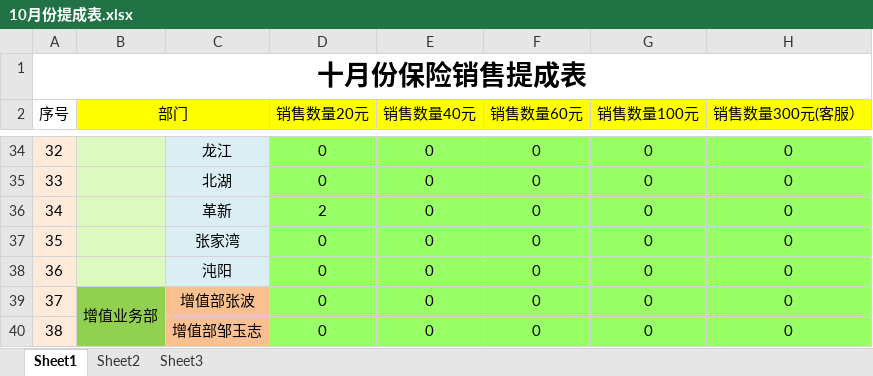
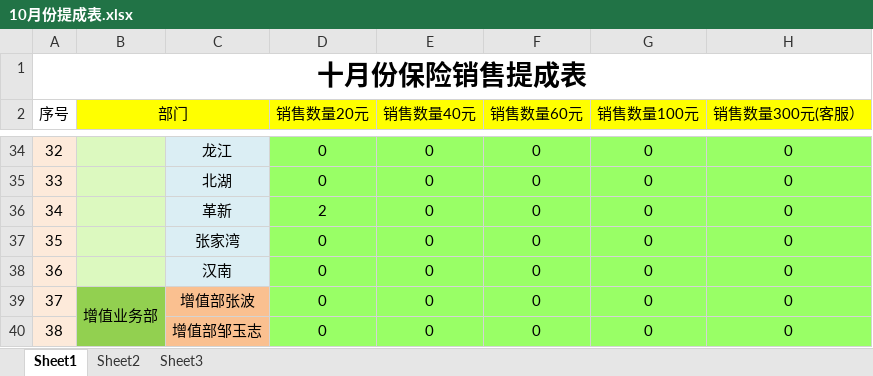
Before and after one commit to goldcn/goldcn, an Excel workbook: 十月销售数据/10月份提成表.xlsx, sheet Sheet1, drawn as a sheet; only a part is shown, gaps mark what is left out; values as stored, in another font and other column widths than the file's, no borders; the diff names each change by its address in the sheet, - before the commit and + after, or states it on an @@ line.

Commit message:
10-31日10月销售提成

```diff
--- a/十月销售数据/10月份提成表.xlsx (sheet Sheet1)
+++ b/十月销售数据/10月份提成表.xlsx (sheet Sheet1)
-C38: 沌阳
+C38: 汉南
```
